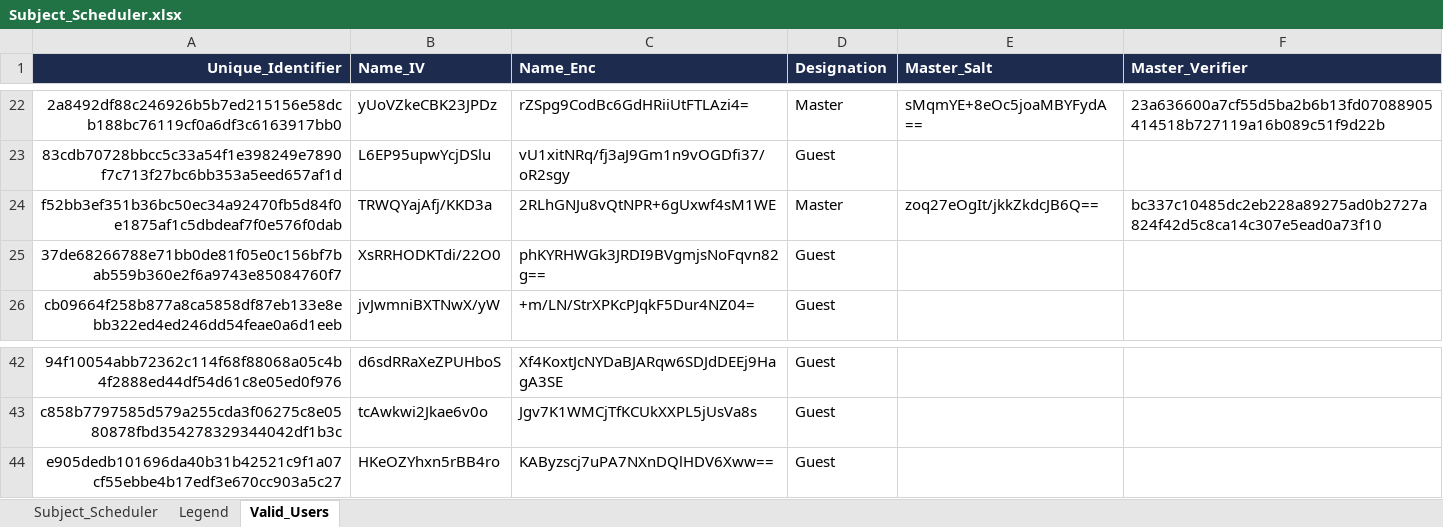
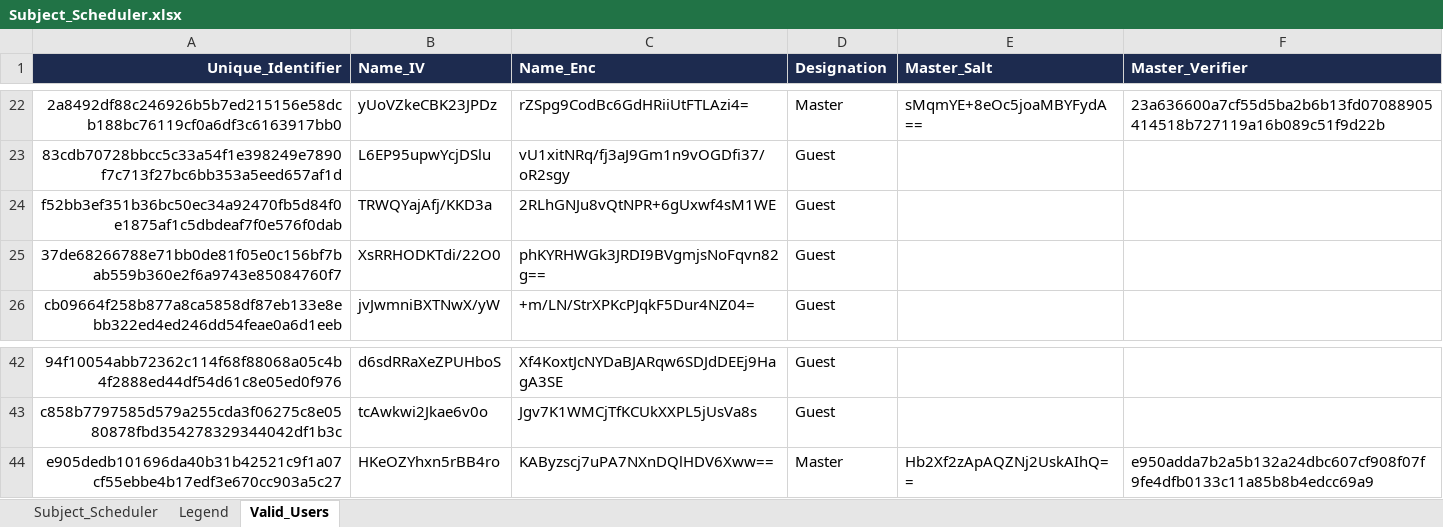
Before and after one commit to fielalbert2026/school-record-management-system, an Excel workbook: Subject_Scheduler.xlsx, sheet Valid_Users, drawn as a sheet; only a part is shown, gaps mark what is left out; values as stored, in another font and other column widths than the file's, no borders; the diff names each change by its address in the sheet, - before the commit and + after, or states it on an @@ line.

Commit message:
Added master

```diff
--- a/Subject_Scheduler.xlsx (sheet Valid_Users)
+++ b/Subject_Scheduler.xlsx (sheet Valid_Users)
-D24 (Designation): Master
+D24 (Designation): Guest
-E24 (Master_Salt): zoq27eOgIt/jkkZkdcJB6Q==
+E24 (Master_Salt): (empty)
-F24 (Master_Verifier): bc337c10485dc2eb228a89275ad0b2727a824f42d5c8ca14c307e5ead0a73f10
+F24 (Master_Verifier): (empty)
-D44 (Designation): Guest
+D44 (Designation): Master
-E44 (Master_Salt): (empty)
+E44 (Master_Salt): Hb2Xf2zApAQZNj2UskAIhQ==
-F44 (Master_Verifier): (empty)
+F44 (Master_Verifier): e950adda7b2a5b132a24dbc607cf908f07f9fe4dfb0133c11a85b8b4edcc69a9
```
